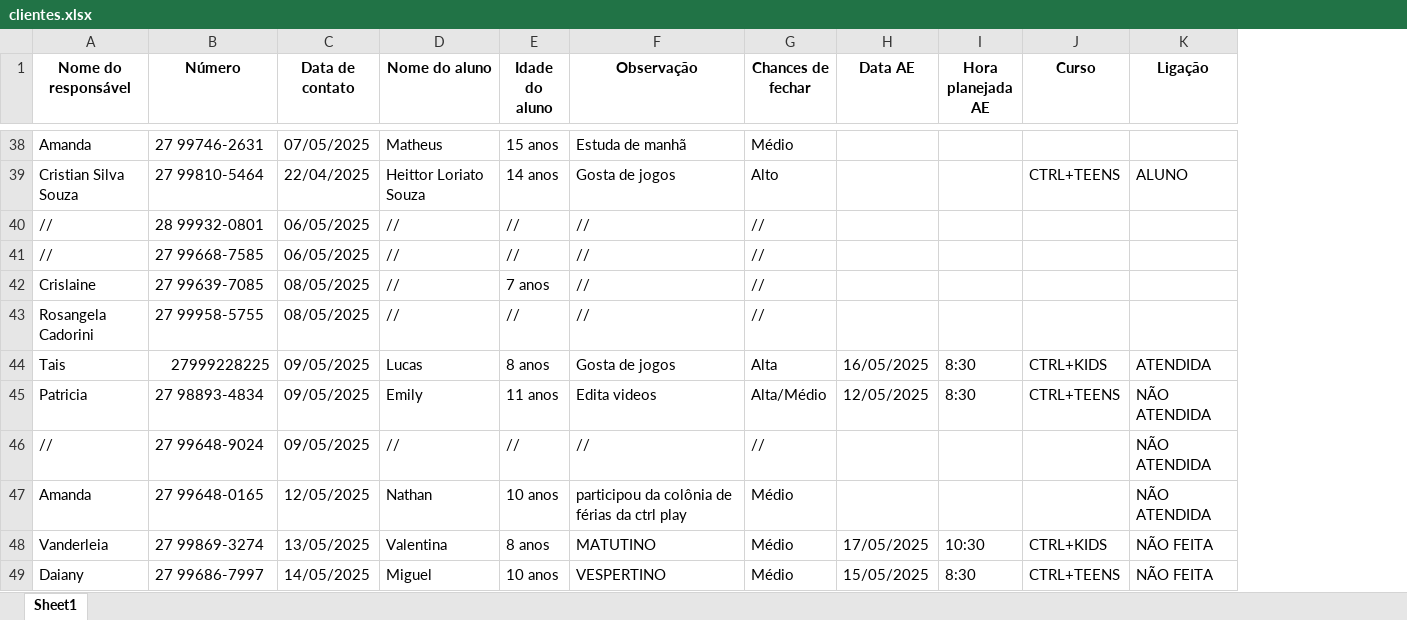
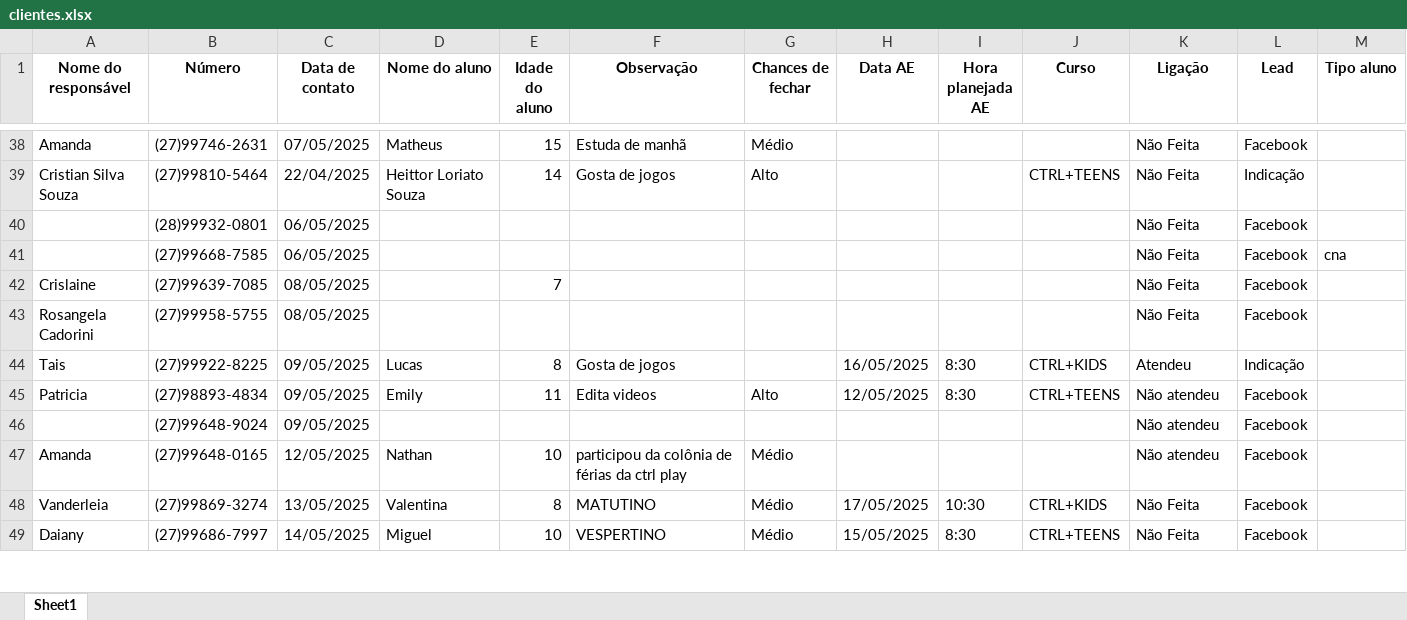
Before and after one commit to Brendon2203/CRM---SIMPLE, an Excel workbook: clientes.xlsx, sheet Sheet1, drawn as a sheet; only a part is shown, gaps mark what is left out; values as stored, in another font and other column widths than the file's, no borders; removed rows and columns are numbered as before the commit, all else as after; the diff covers the shown part only; the diff names each change by its address in the sheet, - before the commit and + after, or states it on an @@ line.

```diff
--- a/clientes.xlsx (sheet Sheet1)
+++ b/clientes.xlsx (sheet Sheet1)
+column L (Lead), rows 38-39: Facebook | Indicação; rows 44-45: Indicação | Facebook; rows 47-49: all Facebook
+column M (Tipo aluno), empty
-B38 (Número): 27 99746-2631
+B38 (Número): (27)99746-2631
-E38 (Idade do aluno): 15 anos
+E38 (Idade do aluno): 15
-K38 (Ligação): (empty)
+K38 (Ligação): Não Feita
-B39 (Número): 27 99810-5464
+B39 (Número): (27)99810-5464
-E39 (Idade do aluno): 14 anos
+E39 (Idade do aluno): 14
-K39 (Ligação): ALUNO
+K39 (Ligação): Não Feita
-row 40: // | 28 99932-0801 | 06/05/2025 | // | // | // | //
-row 41: // | 27 99668-7585 | 06/05/2025 | // | // | // | //
-row 42: Crislaine | 27 99639-7085 | 08/05/2025 | // | 7 anos | // | //
-row 43: Rosangela Cadorini | 27 99958-5755 | 08/05/2025 | // | // | // | //
+row 40:  | (28)99932-0801 | 06/05/2025 |  |  |  |  |  |  |  | Não Feita | Facebook
+row 41:  | (27)99668-7585 | 06/05/2025 |  |  |  |  |  |  |  | Não Feita | Facebook | cna
+row 42: Crislaine | (27)99639-7085 | 08/05/2025 |  | 7 |  |  |  |  |  | Não Feita | Facebook
+row 43: Rosangela Cadorini | (27)99958-5755 | 08/05/2025 |  |  |  |  |  |  |  | Não Feita | Facebook
-B44 (Número): 27999228225
+B44 (Número): (27)99922-8225
-E44 (Idade do aluno): 8 anos
+E44 (Idade do aluno): 8
-G44 (Chances de fechar): Alta
+G44 (Chances de fechar): (empty)
-K44 (Ligação): ATENDIDA
+K44 (Ligação): Atendeu
-B45 (Número): 27 98893-4834
+B45 (Número): (27)98893-4834
-E45 (Idade do aluno): 11 anos
+E45 (Idade do aluno): 11
-G45 (Chances de fechar): Alta/Médio
+G45 (Chances de fechar): Alto
-K45 (Ligação): NÃO ATENDIDA
+K45 (Ligação): Não atendeu
-row 46: // | 27 99648-9024 | 09/05/2025 | // | // | // | // |  |  |  | NÃO ATENDIDA
+row 46:  | (27)99648-9024 | 09/05/2025 |  |  |  |  |  |  |  | Não atendeu | Facebook
-B47 (Número): 27 99648-0165
+B47 (Número): (27)99648-0165
-E47 (Idade do aluno): 10 anos
+E47 (Idade do aluno): 10
-K47 (Ligação): NÃO ATENDIDA
+K47 (Ligação): Não atendeu
-B48 (Número): 27 99869-3274
+B48 (Número): (27)99869-3274
-E48 (Idade do aluno): 8 anos
+E48 (Idade do aluno): 8
-K48:K49 (Ligação): NÃO FEITA
+K48:K49 (Ligação): Não Feita
-B49 (Número): 27 99686-7997
+B49 (Número): (27)99686-7997
-E49 (Idade do aluno): 10 anos
+E49 (Idade do aluno): 10
```
Also changed, not shown: 43 added rows, 30 removed rows and 41 edited cells elsewhere in this sheet, 3 other files.
